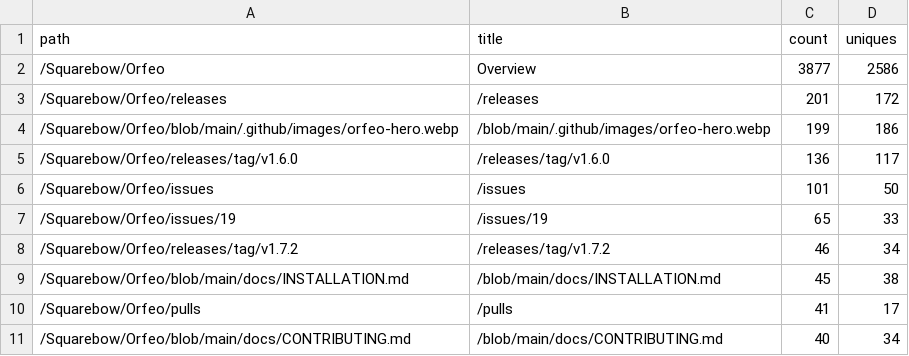
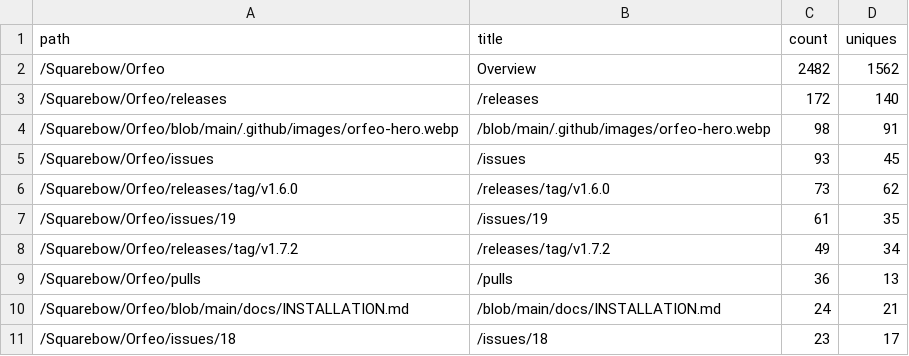
Before and after one commit to Squarebow/Orfeo, a CSV file: data/paths_latest.csv, drawn as a sheet.

```diff
--- a/data/paths_latest.csv
+++ b/data/paths_latest.csv
@@ -1,11 +1,11 @@
 path,title,count,uniques
-/Squarebow/Orfeo,Overview,3877,2586
-/Squarebow/Orfeo/releases,/releases,201,172
-/Squarebow/Orfeo/blob/main/.github/images/orfeo-hero.webp,/blob/main/.github/images/orfeo-hero.webp,199,186
-/Squarebow/Orfeo/releases/tag/v1.6.0,/releases/tag/v1.6.0,136,117
-/Squarebow/Orfeo/issues,/issues,101,50
-/Squarebow/Orfeo/issues/19,/issues/19,65,33
-/Squarebow/Orfeo/releases/tag/v1.7.2,/releases/tag/v1.7.2,46,34
-/Squarebow/Orfeo/blob/main/docs/INSTALLATION.md,/blob/main/docs/INSTALLATION.md,45,38
-/Squarebow/Orfeo/pulls,/pulls,41,17
-/Squarebow/Orfeo/blob/main/docs/CONTRIBUTING.md,/blob/main/docs/CONTRIBUTING.md,40,34
+/Squarebow/Orfeo,Overview,2482,1562
+/Squarebow/Orfeo/releases,/releases,172,140
+/Squarebow/Orfeo/blob/main/.github/images/orfeo-hero.webp,/blob/main/.github/images/orfeo-hero.webp,98,91
+/Squarebow/Orfeo/issues,/issues,93,45
+/Squarebow/Orfeo/releases/tag/v1.6.0,/releases/tag/v1.6.0,73,62
+/Squarebow/Orfeo/issues/19,/issues/19,61,35
+/Squarebow/Orfeo/releases/tag/v1.7.2,/releases/tag/v1.7.2,49,34
+/Squarebow/Orfeo/pulls,/pulls,36,13
+/Squarebow/Orfeo/blob/main/docs/INSTALLATION.md,/blob/main/docs/INSTALLATION.md,24,21
+/Squarebow/Orfeo/issues/18,/issues/18,23,17
```
Also changed, not shown: data/clones.csv, data/downloads.csv, 3 other files.
